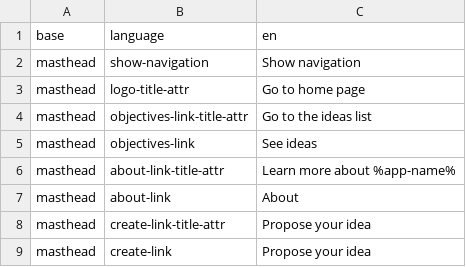
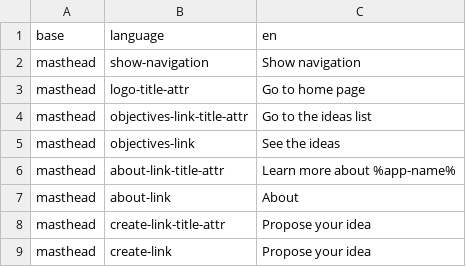
Before and after one commit to johnpuddephatt/objective8, a CSV file: resources/translations/en.csv, drawn as a sheet; only a part is shown.

Commit message:
change objective to idea on homepage

```diff
--- a/resources/translations/en.csv
+++ b/resources/translations/en.csv
@@ -4,3 +4,3 @@ masthead,logo-title-attr,Go to home page
 masthead,objectives-link-title-attr,Go to the ideas list
-masthead,objectives-link,See ideas
+masthead,objectives-link,See the ideas
 masthead,about-link-title-attr,Learn more about %app-name%
```
Also changed, not shown: 1 other file.
